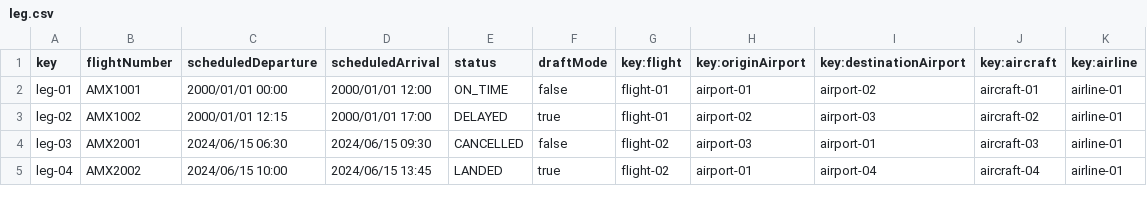
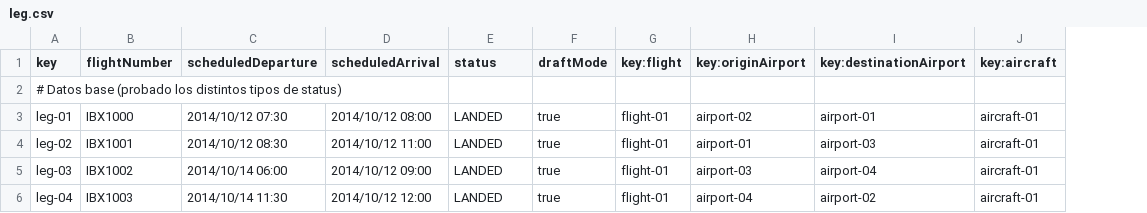
Before and after one commit to pabmejbui/Acme-ANS, a CSV file: src/main/resources/WEB-INF/data/sample/leg.csv, drawn as a sheet; only a part is shown; removed rows and columns are numbered as before the commit, all else as after; the diff covers the shown part only; the diff names each change by its address in the sheet, - before the commit and + after, or states it on an @@ line.

```diff
--- a/src/main/resources/WEB-INF/data/sample/leg.csv
+++ b/src/main/resources/WEB-INF/data/sample/leg.csv
-column K (key:airline), rows 2-5: all airline-01
+row 2: # Datos base (probado los distintos tipos de status)
-B3 (flightNumber): AMX1001
+B3 (flightNumber): IBX1000
-C3 (scheduledDeparture): 2000/01/01 00:00
+C3 (scheduledDeparture): 2014/10/12 07:30
-D3 (scheduledArrival): 2000/01/01 12:00
+D3 (scheduledArrival): 2014/10/12 08:00
-E3 (status): ON_TIME
+E3 (status): LANDED
-F3 (draftMode): false
+F3 (draftMode): true
-H3 (key:originAirport): airport-01
+H3 (key:originAirport): airport-02
-I3 (key:destinationAirport): airport-02
+I3 (key:destinationAirport): airport-01
-B4 (flightNumber): AMX1002
+B4 (flightNumber): IBX1001
-C4 (scheduledDeparture): 2000/01/01 12:15
+C4 (scheduledDeparture): 2014/10/12 08:30
-D4 (scheduledArrival): 2000/01/01 17:00
+D4 (scheduledArrival): 2014/10/12 11:00
-E4 (status): DELAYED
+E4 (status): LANDED
-H4 (key:originAirport): airport-02
+H4 (key:originAirport): airport-01
-J4 (key:aircraft): aircraft-02
+J4 (key:aircraft): aircraft-01
-B5 (flightNumber): AMX2001
+B5 (flightNumber): IBX1002
-C5 (scheduledDeparture): 2024/06/15 06:30
+C5 (scheduledDeparture): 2014/10/14 06:00
-D5 (scheduledArrival): 2024/06/15 09:30
+D5 (scheduledArrival): 2014/10/12 09:00
-E5 (status): CANCELLED
+E5 (status): LANDED
-F5 (draftMode): false
+F5 (draftMode): true
-G5:G6 (key:flight): flight-02
+G5:G6 (key:flight): flight-01
-I5 (key:destinationAirport): airport-01
+I5 (key:destinationAirport): airport-04
-J5 (key:aircraft): aircraft-03
+J5 (key:aircraft): aircraft-01
-B6 (flightNumber): AMX2002
+B6 (flightNumber): IBX1003
-C6 (scheduledDeparture): 2024/06/15 10:00
+C6 (scheduledDeparture): 2014/10/14 11:30
-D6 (scheduledArrival): 2024/06/15 13:45
+D6 (scheduledArrival): 2014/10/12 12:00
-H6 (key:originAirport): airport-01
+H6 (key:originAirport): airport-04
-I6 (key:destinationAirport): airport-04
+I6 (key:destinationAirport): airport-02
-J6 (key:aircraft): aircraft-04
+J6 (key:aircraft): aircraft-01
```
Also changed, not shown: 12 added rows and 34 edited cells elsewhere in this file, src/main/resources/WEB-INF/data/sample/aircraft.csv, src/main/resources/WEB-INF/data/sample/airline.csv, 2 other files.
